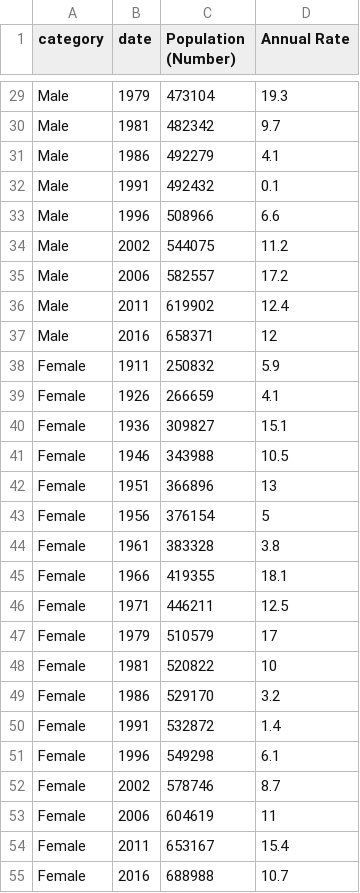
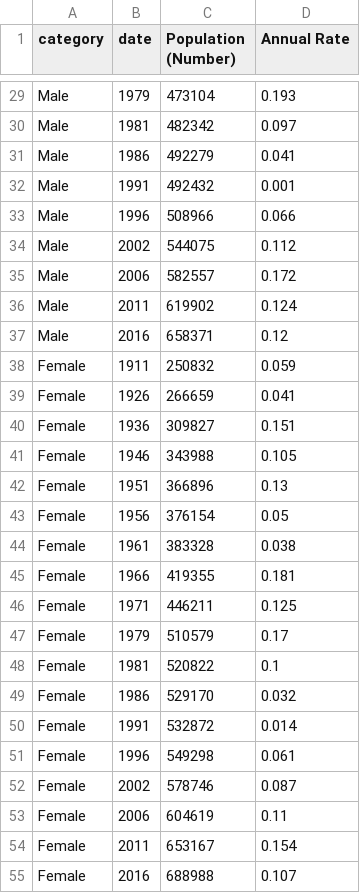
Before and after one commit to BuildingCityDashboards/bcd-dd-v2.1, a CSV file: public/data/Demographics/CNA13.csv, drawn as a sheet; only a part is shown, gaps mark what is left out; the diff covers the shown part only; the diff names each change by its address in the sheet, - before the commit and + after, or states it on an @@ line.

```diff
--- a/public/data/Demographics/CNA13.csv
+++ b/public/data/Demographics/CNA13.csv
-D29 (Annual Rate): 19.3
+D29 (Annual Rate): 0.193
-D30 (Annual Rate): 9.7
+D30 (Annual Rate): 0.097
-D31 (Annual Rate): 4.1
+D31 (Annual Rate): 0.041
-D32 (Annual Rate): 0.1
+D32 (Annual Rate): 0.001
-D33 (Annual Rate): 6.6
+D33 (Annual Rate): 0.066
-D34 (Annual Rate): 11.2
+D34 (Annual Rate): 0.112
-D35 (Annual Rate): 17.2
+D35 (Annual Rate): 0.172
-D36 (Annual Rate): 12.4
+D36 (Annual Rate): 0.124
-D37 (Annual Rate): 12
+D37 (Annual Rate): 0.12
-D38 (Annual Rate): 5.9
+D38 (Annual Rate): 0.059
-D39 (Annual Rate): 4.1
+D39 (Annual Rate): 0.041
-D40 (Annual Rate): 15.1
+D40 (Annual Rate): 0.151
-D41 (Annual Rate): 10.5
+D41 (Annual Rate): 0.105
-D42 (Annual Rate): 13
+D42 (Annual Rate): 0.13
-D43 (Annual Rate): 5
+D43 (Annual Rate): 0.05
-D44 (Annual Rate): 3.8
+D44 (Annual Rate): 0.038
-D45 (Annual Rate): 18.1
+D45 (Annual Rate): 0.181
-D46 (Annual Rate): 12.5
+D46 (Annual Rate): 0.125
-D47 (Annual Rate): 17
+D47 (Annual Rate): 0.17
-D48 (Annual Rate): 10
+D48 (Annual Rate): 0.1
-D49 (Annual Rate): 3.2
+D49 (Annual Rate): 0.032
-D50 (Annual Rate): 1.4
+D50 (Annual Rate): 0.014
-D51 (Annual Rate): 6.1
+D51 (Annual Rate): 0.061
-D52 (Annual Rate): 8.7
+D52 (Annual Rate): 0.087
-D53 (Annual Rate): 11
+D53 (Annual Rate): 0.11
-D54 (Annual Rate): 15.4
+D54 (Annual Rate): 0.154
-D55 (Annual Rate): 10.7
+D55 (Annual Rate): 0.107
```
Also changed, not shown: 27 edited cells elsewhere in this file, 32 other files.
